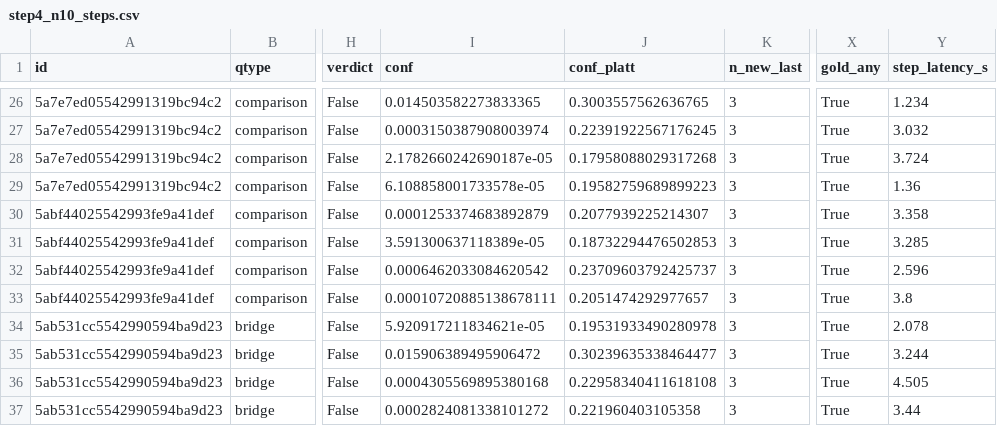
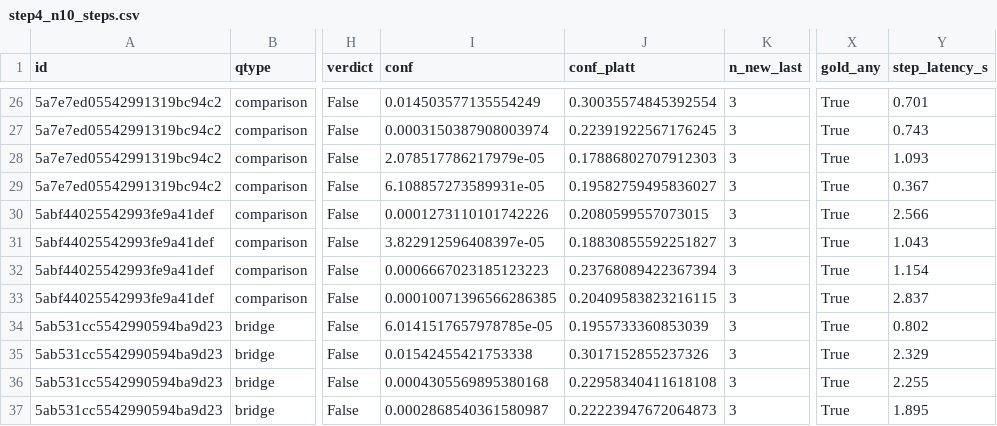
Before and after one commit to KumarPriyam123/marl-maps, a CSV file: results/step4_n10_steps.csv, drawn as a sheet; only a part is shown, gaps mark what is left out; the diff covers the shown part only; the diff names each change by its address in the sheet, - before the commit and + after, or states it on an @@ line.

Commit message:
step4_n10: steps.csv

```diff
--- a/results/step4_n10_steps.csv
+++ b/results/step4_n10_steps.csv
-I26 (conf): 0.014503582273833365
+I26 (conf): 0.014503577135554249
-J26 (conf_platt): 0.3003557562636765
+J26 (conf_platt): 0.30035574845392554
-Y26 (step_latency_s): 1.234
+Y26 (step_latency_s): 0.701
-Y27 (step_latency_s): 3.032
+Y27 (step_latency_s): 0.743
-I28 (conf): 2.1782660242690187e-05
+I28 (conf): 2.078517786217979e-05
-J28 (conf_platt): 0.17958088029317268
+J28 (conf_platt): 0.17886802707912303
-Y28 (step_latency_s): 3.724
+Y28 (step_latency_s): 1.093
-I29 (conf): 6.108858001733578e-05
+I29 (conf): 6.108857273589931e-05
-J29 (conf_platt): 0.19582759689899223
+J29 (conf_platt): 0.19582759495836027
-Y29 (step_latency_s): 1.36
+Y29 (step_latency_s): 0.367
-I30 (conf): 0.0001253374683892879
+I30 (conf): 0.0001273110101742226
-J30 (conf_platt): 0.2077939225214307
+J30 (conf_platt): 0.2080599557073015
-Y30 (step_latency_s): 3.358
+Y30 (step_latency_s): 2.566
-I31 (conf): 3.591300637118389e-05
+I31 (conf): 3.822912596408397e-05
-J31 (conf_platt): 0.18732294476502853
+J31 (conf_platt): 0.18830855592251827
-Y31 (step_latency_s): 3.285
+Y31 (step_latency_s): 1.043
-I32 (conf): 0.0006462033084620542
+I32 (conf): 0.0006667023185123223
-J32 (conf_platt): 0.23709603792425737
+J32 (conf_platt): 0.23768089422367394
-Y32 (step_latency_s): 2.596
+Y32 (step_latency_s): 1.154
-I33 (conf): 0.00010720885138678111
+I33 (conf): 0.00010071396566286385
-J33 (conf_platt): 0.2051474292977657
+J33 (conf_platt): 0.20409583823216115
-Y33 (step_latency_s): 3.8
+Y33 (step_latency_s): 2.837
-I34 (conf): 5.920917211834621e-05
+I34 (conf): 6.0141517657978785e-05
-J34 (conf_platt): 0.19531933490280978
+J34 (conf_platt): 0.1955733360853039
-Y34 (step_latency_s): 2.078
+Y34 (step_latency_s): 0.802
-I35 (conf): 0.015906389495906472
+I35 (conf): 0.01542455421753338
-J35 (conf_platt): 0.30239635338464477
+J35 (conf_platt): 0.3017152855237326
-Y35 (step_latency_s): 3.244
+Y35 (step_latency_s): 2.329
-Y36 (step_latency_s): 4.505
+Y36 (step_latency_s): 2.255
-I37 (conf): 0.0002824081338101272
+I37 (conf): 0.0002868540361580987
-J37 (conf_platt): 0.221960403105358
+J37 (conf_platt): 0.22223947672064873
-Y37 (step_latency_s): 3.44
+Y37 (step_latency_s): 1.895
```
Also changed, not shown: 74 edited cells elsewhere in this file.
